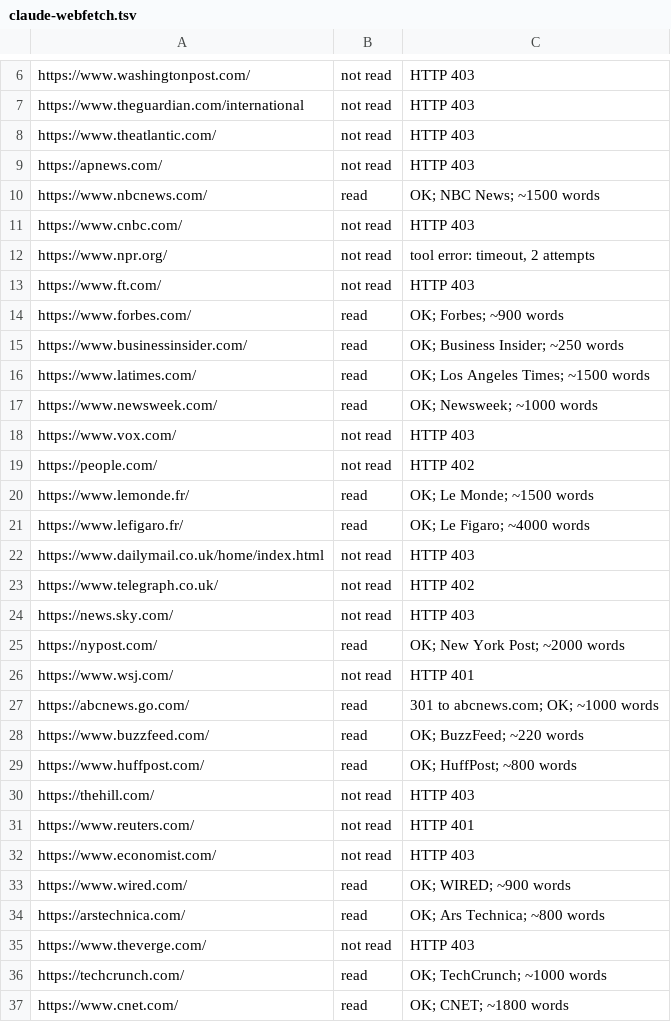
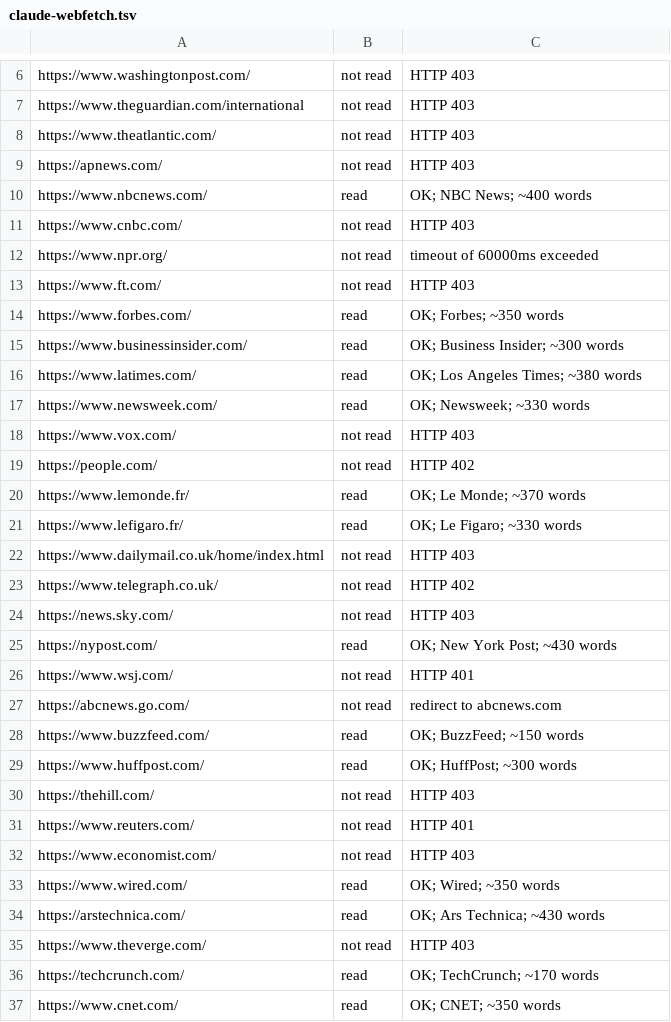
Before and after one commit to aliasmode/anyfetch, a TSV file: bench/results/claude-webfetch.tsv, drawn as a sheet; only a part is shown, gaps mark what is left out; the diff covers the shown part only.

```diff
--- a/bench/results/claude-webfetch.tsv
+++ b/bench/results/claude-webfetch.tsv
@@ -9,14 +9,14 @@ https://www.theatlantic.com/	not read	HTTP 403
 https://apnews.com/	not read	HTTP 403
-https://www.nbcnews.com/	read	OK; NBC News; ~1500 words
+https://www.nbcnews.com/	read	OK; NBC News; ~400 words
 https://www.cnbc.com/	not read	HTTP 403
-https://www.npr.org/	not read	tool error: timeout, 2 attempts
+https://www.npr.org/	not read	timeout of 60000ms exceeded
 https://www.ft.com/	not read	HTTP 403
-https://www.forbes.com/	read	OK; Forbes; ~900 words
-https://www.businessinsider.com/	read	OK; Business Insider; ~250 words
-https://www.latimes.com/	read	OK; Los Angeles Times; ~1500 words
-https://www.newsweek.com/	read	OK; Newsweek; ~1000 words
+https://www.forbes.com/	read	OK; Forbes; ~350 words
+https://www.businessinsider.com/	read	OK; Business Insider; ~300 words
+https://www.latimes.com/	read	OK; Los Angeles Times; ~380 words
+https://www.newsweek.com/	read	OK; Newsweek; ~330 words
 https://www.vox.com/	not read	HTTP 403
 https://people.com/	not read	HTTP 402
-https://www.lemonde.fr/	read	OK; Le Monde; ~1500 words
-https://www.lefigaro.fr/	read	OK; Le Figaro; ~4000 words
+https://www.lemonde.fr/	read	OK; Le Monde; ~370 words
+https://www.lefigaro.fr/	read	OK; Le Figaro; ~330 words
 https://www.dailymail.co.uk/home/index.html	not read	HTTP 403
@@ -24,7 +24,7 @@ https://www.telegraph.co.uk/	not read	HTTP 402
 https://news.sky.com/	not read	HTTP 403
-https://nypost.com/	read	OK; New York Post; ~2000 words
+https://nypost.com/	read	OK; New York Post; ~430 words
 https://www.wsj.com/	not read	HTTP 401
-https://abcnews.go.com/	read	301 to abcnews.com; OK; ~1000 words
-https://www.buzzfeed.com/	read	OK; BuzzFeed; ~220 words
-https://www.huffpost.com/	read	OK; HuffPost; ~800 words
+https://abcnews.go.com/	not read	redirect to abcnews.com
+https://www.buzzfeed.com/	read	OK; BuzzFeed; ~150 words
+https://www.huffpost.com/	read	OK; HuffPost; ~300 words
 https://thehill.com/	not read	HTTP 403
@@ -32,6 +32,6 @@ https://www.reuters.com/	not read	HTTP 401
 https://www.economist.com/	not read	HTTP 403
-https://www.wired.com/	read	OK; WIRED; ~900 words
-https://arstechnica.com/	read	OK; Ars Technica; ~800 words
+https://www.wired.com/	read	OK; Wired; ~350 words
+https://arstechnica.com/	read	OK; Ars Technica; ~430 words
 https://www.theverge.com/	not read	HTTP 403
-https://techcrunch.com/	read	OK; TechCrunch; ~1000 words
-https://www.cnet.com/	read	OK; CNET; ~1800 words
+https://techcrunch.com/	read	OK; TechCrunch; ~170 words
+https://www.cnet.com/	read	OK; CNET; ~350 words
```
Also changed, not shown: 41 edited cells elsewhere in this file, bench/results/anyfetch.tsv, bench/results/curl.tsv, 4 other files.
